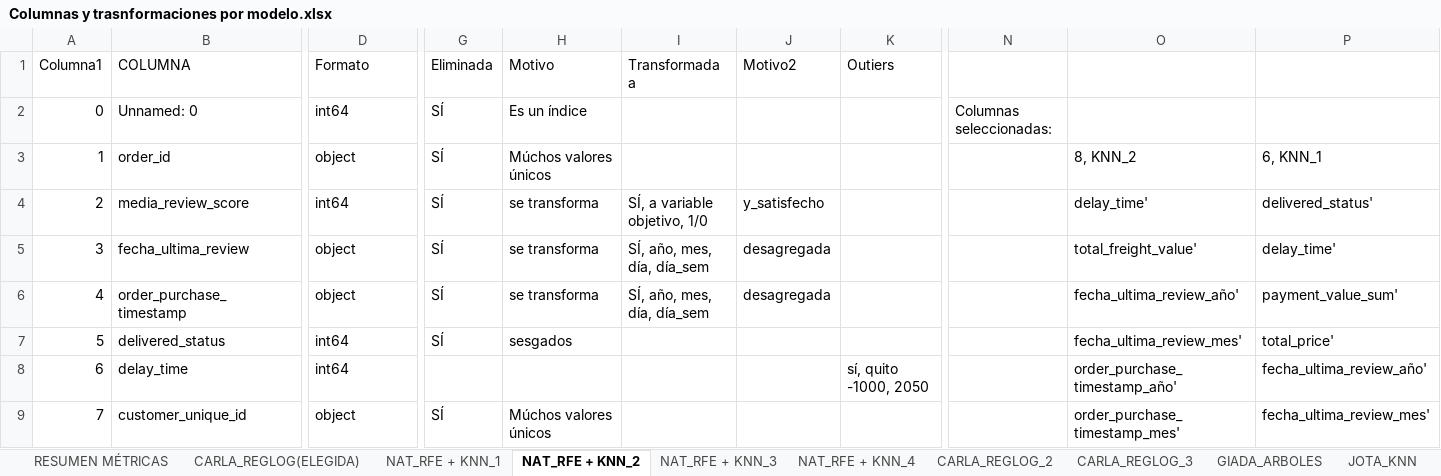
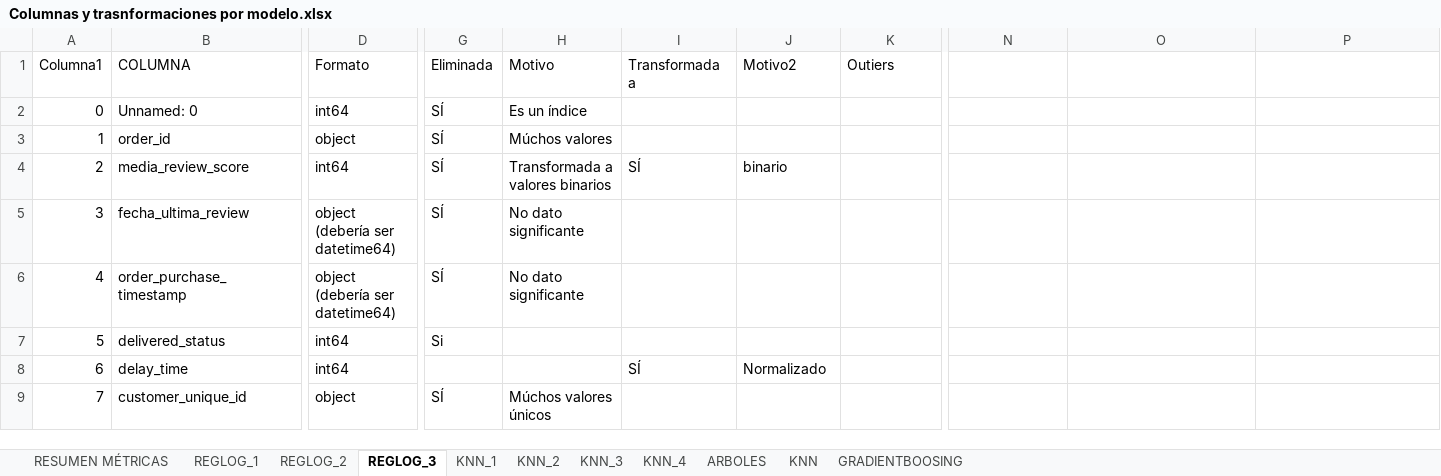
Before and after one commit to JotaArj/customer-satisfaction-logistic-regression, an Excel workbook: olist/Columnas y trasnformaciones por modelo.xlsx, sheet REGLOG_3, drawn as a sheet; only a part is shown, gaps mark what is left out; values as stored, in another font and other column widths than the file's, no cell formats; charts and pictures and table styles not drawn; the diff covers the shown part only; the diff names each change by its address in the sheet, - before the commit and + after, or states it on an @@ line.

```diff
--- a/olist/Columnas y trasnformaciones por modelo.xlsx (sheet REGLOG_3)
+++ b/olist/Columnas y trasnformaciones por modelo.xlsx (sheet REGLOG_3)
-sheet tab: CARLA_REGLOG(ELEGIDA)
+sheet tab: REGLOG_1
-sheet tab: NAT_RFE + KNN_1
+sheet tab: REGLOG_2
-sheet tab: NAT_RFE + KNN_2
+sheet tab: REGLOG_3
-sheet tab: NAT_RFE + KNN_3
+sheet tab: KNN_1
-sheet tab: NAT_RFE + KNN_4
+sheet tab: KNN_2
-sheet tab: CARLA_REGLOG_2
+sheet tab: KNN_3
-sheet tab: CARLA_REGLOG_3
+sheet tab: KNN_4
-sheet tab: GIADA_ARBOLES
+sheet tab: ARBOLES
-sheet tab: JOTA_KNN
+sheet tab: KNN
-N2: Columnas seleccionadas:
+N2: (empty)
-H3 (Motivo): Múchos valores únicos
+H3 (Motivo): Múchos valores
-O3: 8, KNN_2
+O3: (empty)
-P3: 6, KNN_1
+P3: (empty)
-H4 (Motivo): se transforma
+H4 (Motivo): Transformada a valores binarios
-I4 (Transformada a): SÍ, a variable objetivo, 1/0
+I4 (Transformada a): SÍ
-J4 (Motivo2): y_satisfecho
+J4 (Motivo2): binario
-O4: delay_time'
+O4: (empty)
-P4: delivered_status'
+P4: (empty)
-D5:D6 (Formato): object
+D5:D6 (Formato): object (debería ser datetime64)
-H5:H6 (Motivo): se transforma
+H5:H6 (Motivo): No dato significante
-I5:I6 (Transformada a): SÍ, año, mes, día, día_sem
+I5:I6 (Transformada a): (empty)
-J5:J6 (Motivo2): desagregada
+J5:J6 (Motivo2): (empty)
-O5: total_freight_value'
+O5: (empty)
-P5: delay_time'
+P5: (empty)
-O6: fecha_ultima_review_año'
+O6: (empty)
-P6: payment_value_sum'
+P6: (empty)
-G7 (Eliminada): SÍ
+G7 (Eliminada): Si
-H7 (Motivo): sesgados
+H7 (Motivo): (empty)
-O7: fecha_ultima_review_mes'
+O7: (empty)
-P7: total_price'
+P7: (empty)
-I8 (Transformada a): (empty)
+I8 (Transformada a): SÍ
-J8 (Motivo2): (empty)
+J8 (Motivo2): Normalizado
-K8 (Outiers): sí, quito -1000, 2050
+K8 (Outiers): (empty)
-O8: order_purchase_timestamp_año'
+O8: (empty)
-P8: fecha_ultima_review_año'
+P8: (empty)
-O9: order_purchase_timestamp_mes'
+O9: (empty)
-P9: fecha_ultima_review_mes'
+P9: (empty)
```
Also changed, not shown: 2 removed rows and 73 edited cells elsewhere in this sheet, sheet KNN_4, sheet KNN_3, sheet KNN_1, sheet REGLOG_2, sheet KNN_2, other sheet tabs, cell formats, charts or pictures, 17 other files.
